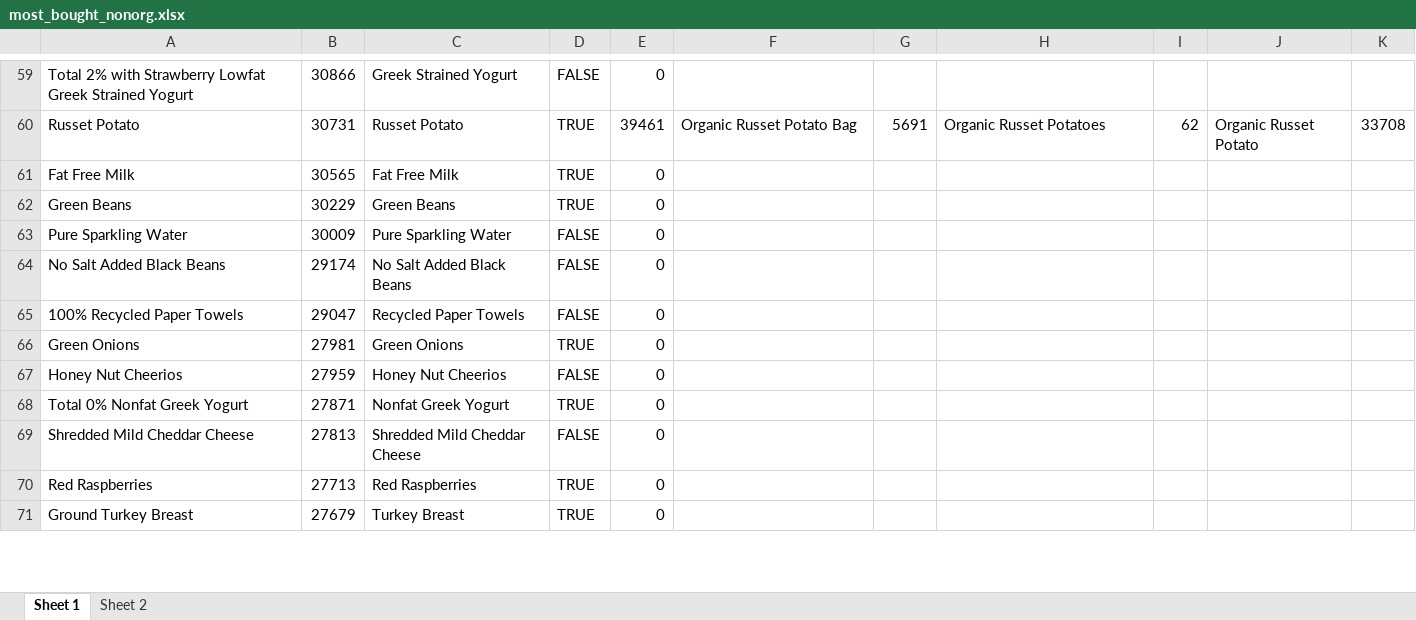
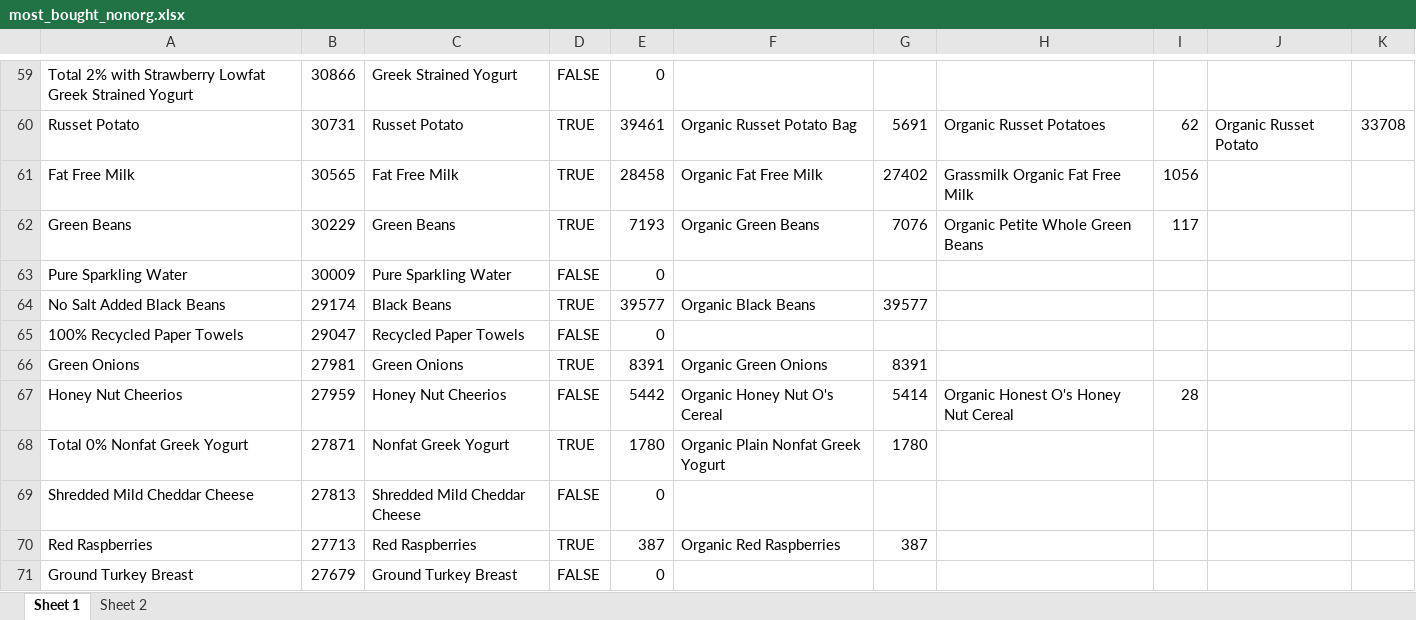
Before and after one commit to CrawTheOne/mirror_fhnw_ds_hs19_warenkorbanalyse, an Excel workbook: most_bought_nonorg.xlsx, sheet Sheet 1, drawn as a sheet; only a part is shown, gaps mark what is left out; values as stored, in another font and other column widths than the file's, no cell formats; the diff covers the shown part only; the diff names each change by its address in the sheet, - before the commit and + after, or states it on an @@ line.

Commit message:
Finished Comparison of Not bio to Bio

```diff
--- a/most_bought_nonorg.xlsx (sheet Sheet 1)
+++ b/most_bought_nonorg.xlsx (sheet Sheet 1)
-E61: 0
+E61: 28458
-F61: (empty)
+F61: Organic Fat Free Milk
-G61: (empty)
+G61: 27402
-H61: (empty)
+H61: Grassmilk Organic Fat Free Milk
-I61: (empty)
+I61: 1056
-E62: 0
+E62: 7193
-F62: (empty)
+F62: Organic Green Beans
-G62: (empty)
+G62: 7076
-H62: (empty)
+H62: Organic Petite Whole Green Beans
-I62: (empty)
+I62: 117
-C64: No Salt Added Black Beans
+C64: Black Beans
-D64: FALSE
+D64: TRUE
-E64: 0
+E64: 39577
-F64: (empty)
+F64: Organic Black Beans
-G64: (empty)
+G64: 39577
-E66: 0
+E66: 8391
-F66: (empty)
+F66: Organic Green Onions
-G66: (empty)
+G66: 8391
-E67: 0
+E67: 5442
-F67: (empty)
+F67: Organic Honey Nut O's Cereal
-G67: (empty)
+G67: 5414
-H67: (empty)
+H67: Organic Honest O's Honey Nut Cereal
-I67: (empty)
+I67: 28
-E68: 0
+E68: 1780
-F68: (empty)
+F68: Organic Plain Nonfat Greek Yogurt
-G68: (empty)
+G68: 1780
-E70: 0
+E70: 387
-F70: (empty)
+F70: Organic Red Raspberries
-G70: (empty)
+G70: 387
-C71: Turkey Breast
+C71: Ground Turkey Breast
-D71: TRUE
+D71: FALSE
```
Also changed, not shown: 6 added rows, 84 edited cells and merged cells elsewhere in this sheet, cell formats, formulas that keep their value.
